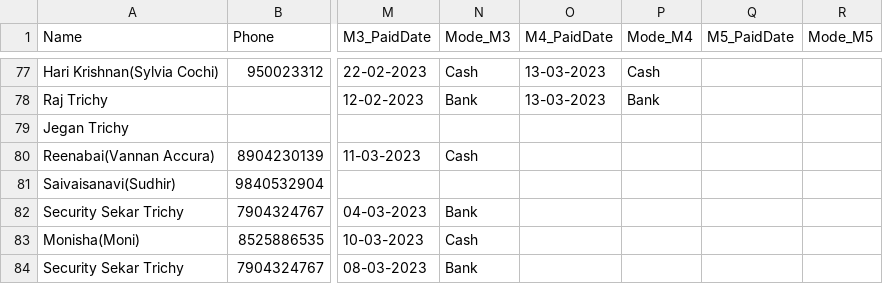
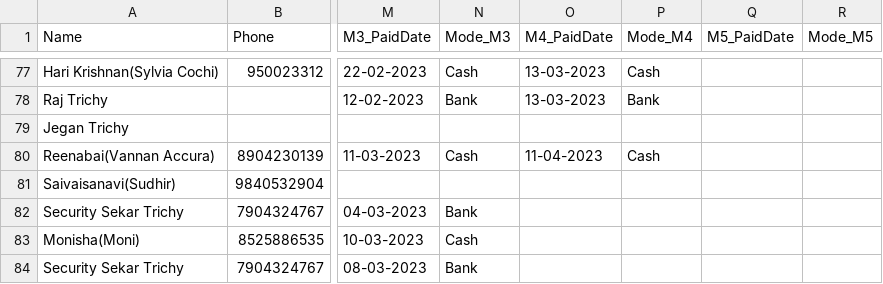
Before and after one commit to vpcfinanciers/vpc, a CSV file: vpcdaily.csv, drawn as a sheet; only a part is shown, gaps mark what is left out; the diff names each change by its address in the sheet, - before the commit and + after, or states it on an @@ line.

Commit message:
Update vpcdaily.csv

```diff
--- a/vpcdaily.csv
+++ b/vpcdaily.csv
-O80 (M4_PaidDate): (empty)
+O80 (M4_PaidDate): 11-04-2023
-P80 (Mode_M4): (empty)
+P80 (Mode_M4): Cash
```
